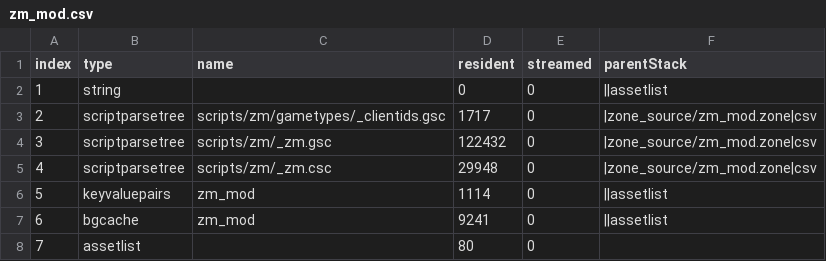
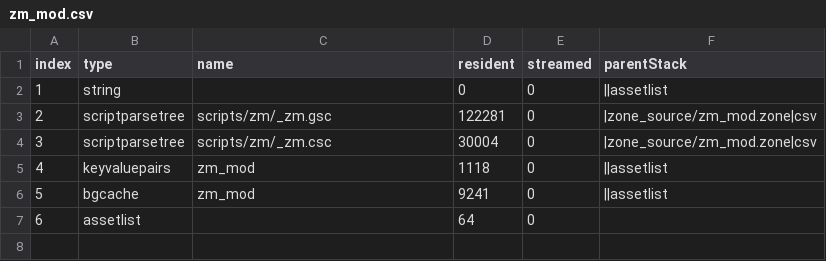
Before and after one commit to 5and5/BO3-NoRoundCap, a CSV file: zone_source/all/assetinfo/zm_mod.csv, drawn as a sheet; removed rows and columns are numbered as before the commit, all else as after; the diff names each change by its address in the sheet, - before the commit and + after, or states it on an @@ line.

```diff
--- a/zone_source/all/assetinfo/zm_mod.csv
+++ b/zone_source/all/assetinfo/zm_mod.csv
-row 3: 2 | scriptparsetree | scripts/zm/gametypes/_clientids.gsc | 1717 | 0 | |zone_source/zm_mod.zone|csv
@@ column A (index) renumbered from row 3 down @@
-D3 (resident): 122432
+D3 (resident): 122281
-D4 (resident): 29948
+D4 (resident): 30004
-D5 (resident): 1114
+D5 (resident): 1118
-D7 (resident): 80
+D7 (resident): 64
```
Also changed, not shown: zone_source/all/assetinfo/zm_mod_poolinfo.csv, 10 other files.
